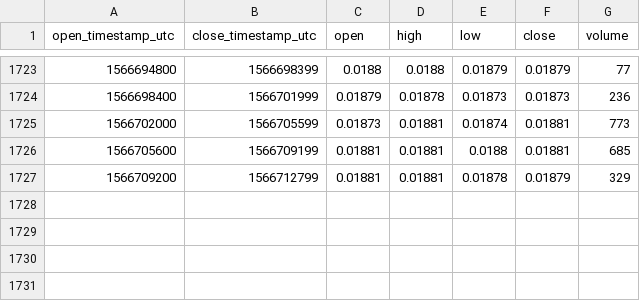
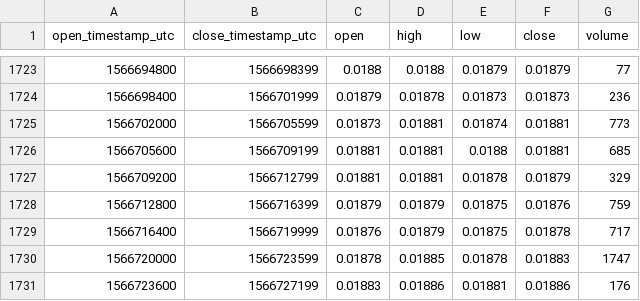
Before and after one commit to cryptobigbro/bitmex-ETHU19, a CSV file: bitmex-ETHU19-1h.csv, drawn as a sheet; only a part is shown, gaps mark what is left out.

Commit message:
Update OHLCV data.

```diff
--- a/bitmex-ETHU19-1h.csv
+++ b/bitmex-ETHU19-1h.csv
@@ -1727 +1727,5 @@ open_timestamp_utc,close_timestamp_utc,open,high,low,close,volume
 1566709200,1566712799,0.01881,0.01881,0.01878,0.01879,329
+1566712800,1566716399,0.01879,0.01879,0.01875,0.01876,759
+1566716400,1566719999,0.01876,0.01879,0.01875,0.01878,717
+1566720000,1566723599,0.01878,0.01885,0.01878,0.01883,1747
+1566723600,1566727199,0.01883,0.01886,0.01881,0.01886,176
```
